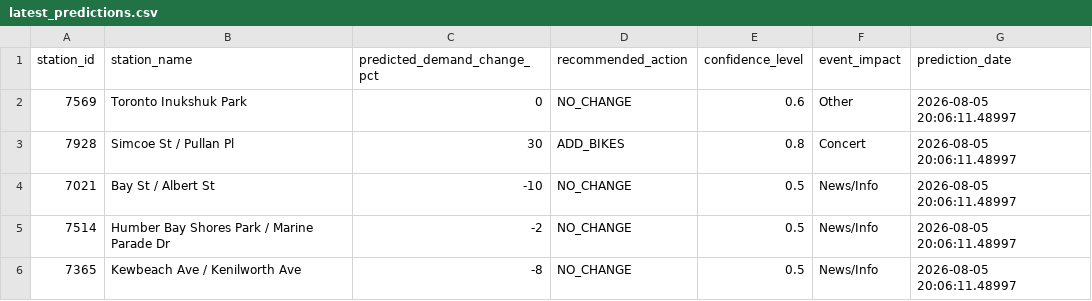
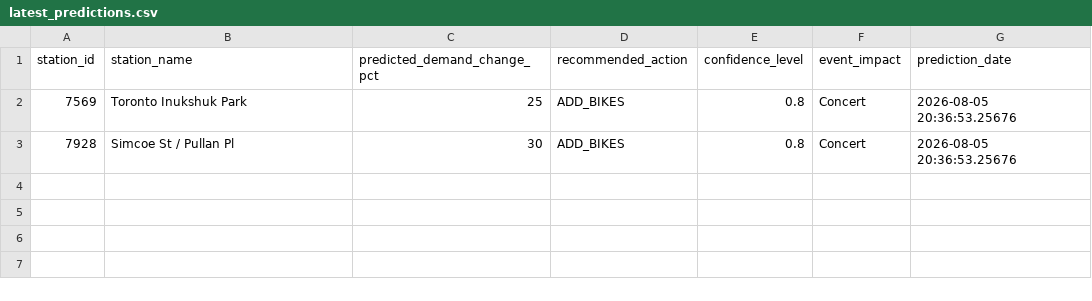
Before and after one commit to bryanpaget/toronto-bikeshare, a CSV file: predictions/latest_predictions.csv, drawn as a sheet.

```diff
--- a/predictions/latest_predictions.csv
+++ b/predictions/latest_predictions.csv
@@ -1,6 +1,3 @@
 "station_id","station_name","predicted_demand_change_pct","recommended_action","confidence_level","event_impact","prediction_date"
-"7569","Toronto Inukshuk Park",0,"NO_CHANGE",0.6,"Other",2026-08-05 20:06:11.48997
-"7928","Simcoe St / Pullan Pl",30,"ADD_BIKES",0.8,"Concert",2026-08-05 20:06:11.48997
-"7021","Bay St / Albert St",-10,"NO_CHANGE",0.5,"News/Info",2026-08-05 20:06:11.48997
-"7514","Humber Bay Shores Park / Marine Parade Dr",-2,"NO_CHANGE",0.5,"News/Info",2026-08-05 20:06:11.48997
-"7365","Kewbeach Ave / Kenilworth Ave",-8,"NO_CHANGE",0.5,"News/Info",2026-08-05 20:06:11.48997
+"7569","Toronto Inukshuk Park",25,"ADD_BIKES",0.8,"Concert",2026-08-05 20:36:53.25676
+"7928","Simcoe St / Pullan Pl",30,"ADD_BIKES",0.8,"Concert",2026-08-05 20:36:53.25676
```
Also changed, not shown: data/consolidated_metrics.csv, 11 other files.
